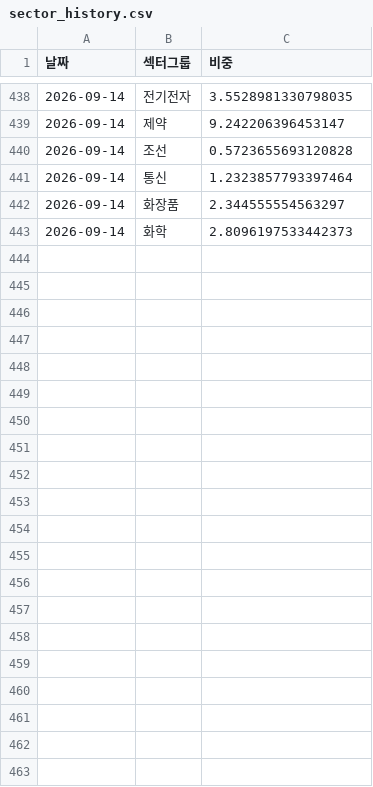
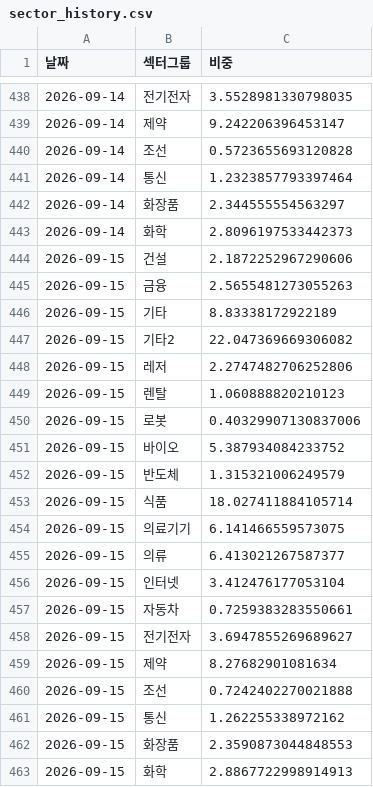
Before and after one commit to frel7022-png/orchestra, a CSV file: sector_history.csv, drawn as a sheet; only a part is shown, gaps mark what is left out; the diff names each change by its address in the sheet, - before the commit and + after, or states it on an @@ line.

```diff
--- a/sector_history.csv
+++ b/sector_history.csv
+row 444: 2026-09-15 | 건설 | 2.1872252967290606
+row 445: 2026-09-15 | 금융 | 2.5655481273055263
+row 446: 2026-09-15 | 기타 | 8.83338172922189
+row 447: 2026-09-15 | 기타2 | 22.047369669306082
+row 448: 2026-09-15 | 레저 | 2.2747482706252806
+row 449: 2026-09-15 | 렌탈 | 1.060888820210123
+row 450: 2026-09-15 | 로봇 | 0.40329907130837006
+row 451: 2026-09-15 | 바이오 | 5.387934084233752
+row 452: 2026-09-15 | 반도체 | 1.315321006249579
+row 453: 2026-09-15 | 식품 | 18.027411884105714
+row 454: 2026-09-15 | 의료기기 | 6.141466559573075
+row 455: 2026-09-15 | 의류 | 6.413021267587377
+row 456: 2026-09-15 | 인터넷 | 3.412476177053104
+row 457: 2026-09-15 | 자동차 | 0.7259383283550661
+row 458: 2026-09-15 | 전기전자 | 3.6947855269689627
+row 459: 2026-09-15 | 제약 | 8.27682901081634
+row 460: 2026-09-15 | 조선 | 0.7242402270021888
+row 461: 2026-09-15 | 통신 | 1.262255338972162
+row 462: 2026-09-15 | 화장품 | 2.3590873044848553
+row 463: 2026-09-15 | 화학 | 2.8867722998914913
```
Also changed, not shown: asset_history.csv, bigcap_history.csv, 4 other files.
